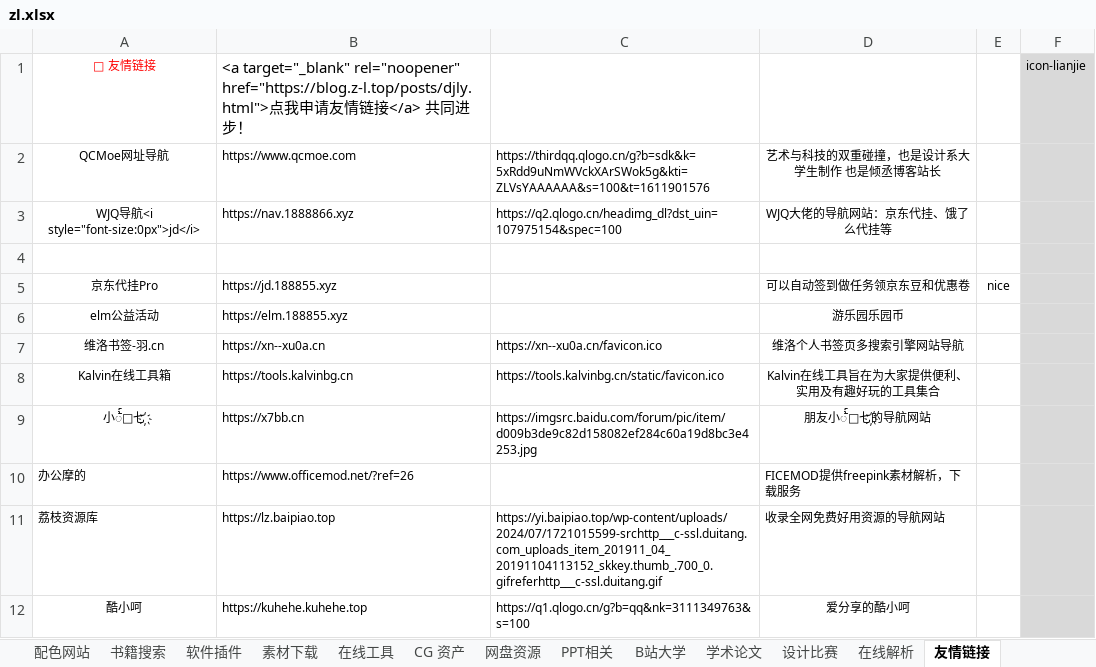
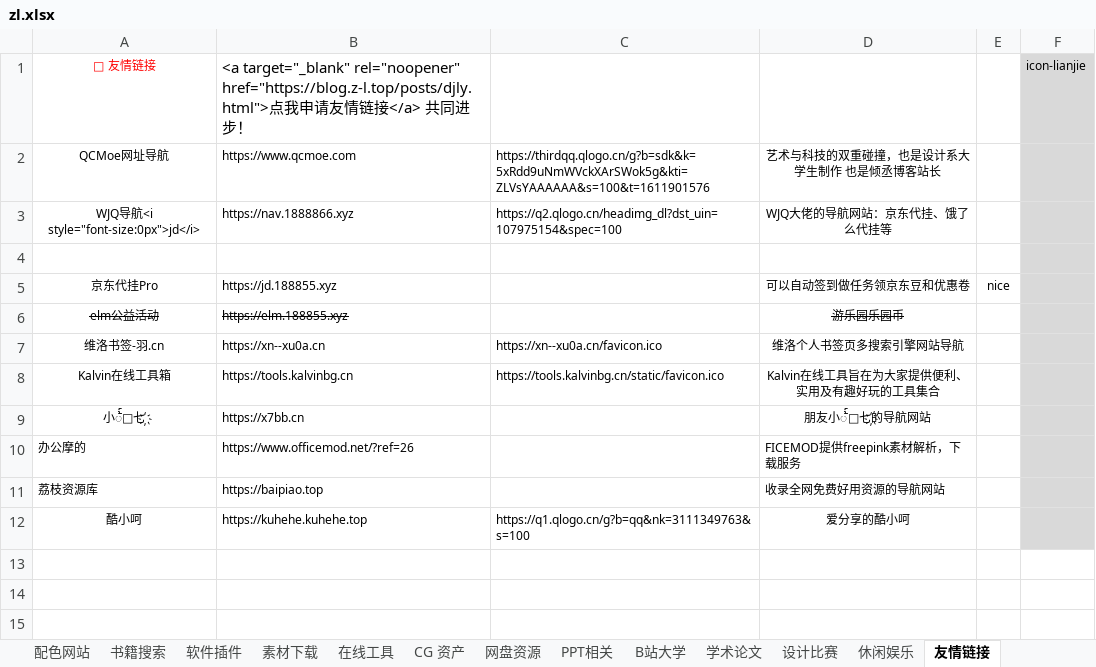
Before and after one commit to xiaolongmr/dh, an Excel workbook: zl.xlsx, sheet 友情链接, drawn as a sheet; values as stored, in another font and other column widths than the file's, no borders; the diff names each change by its address in the sheet, - before the commit and + after, or states it on an @@ line.

Commit message:
Add files via upload

```diff
--- a/zl.xlsx (sheet 友情链接)
+++ b/zl.xlsx (sheet 友情链接)
-sheet tab: 在线解析
+sheet tab: 休闲娱乐
-A6:B6 strikethrough: off
+A6:B6 strikethrough: on
-D6 strikethrough: off
+D6 strikethrough: on
-C9: https://imgsrc.baidu.com/forum/pic/item/d009b3de9c82d158082ef284c60a19d8bc3e4253.jpg
+C9: (empty)
-B11: https://lz.baipiao.top
+B11: https://baipiao.top
-C11: https://yi.baipiao.top/wp-content/uploads/2024/07/1721015599-srchttp___c-ssl.duitang.com_uploads_item_201911_04_20191104113152_skkey.thumb_.700_0.gifreferhttp___c-ssl.duitang.gif
+C11: (empty)
```
Also changed, not shown: sheet 置顶网站, sheet 休闲娱乐, sheet 导航网站, sheet 素材下载, sheet 设计比赛, sheet B站大学, 3 more sheets.
